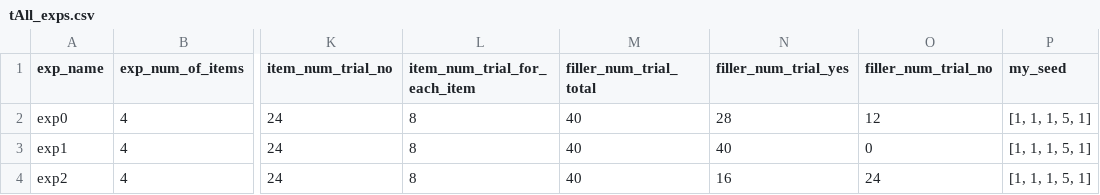
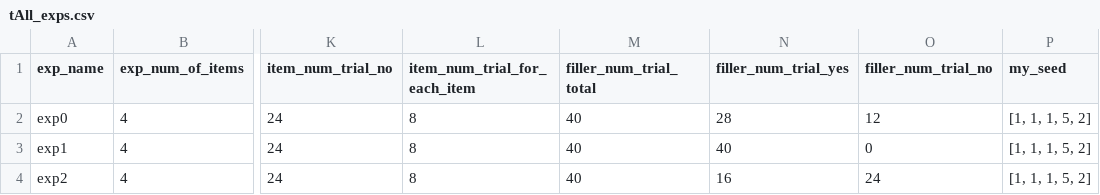
Before and after one commit to Xinzhu-Fang/prosody_study_exp, a CSV file: tAll_exps.csv, drawn as a sheet; only a part is shown, gaps mark what is left out; the diff names each change by its address in the sheet, - before the commit and + after, or states it on an @@ line.

```diff
--- a/tAll_exps.csv
+++ b/tAll_exps.csv
-P2:P4 (my_seed): [1, 1, 1, 5, 1]
+P2:P4 (my_seed): [1, 1, 1, 5, 2]
```
Also changed, not shown: exp0/tAll_trials.csv, exp1/tAll_trials.csv, 2 other files.
